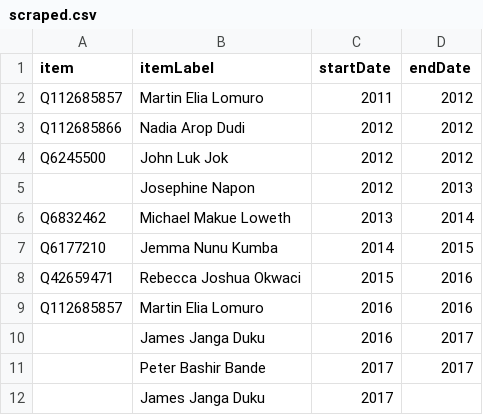
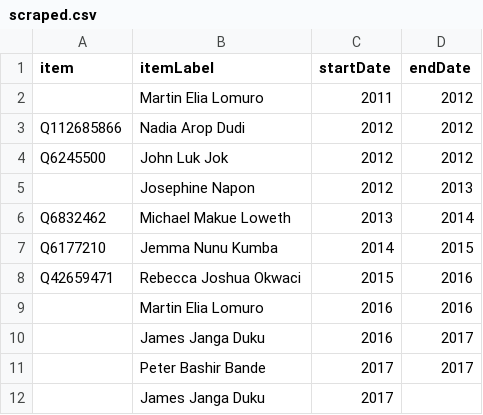
Before and after one commit to every-politician-scrapers/south-sudan, a CSV file: sources/wpoffice/animal-minister/scraped.csv, drawn as a sheet.

Commit message:
Compare external sources to Wikidata

```diff
--- a/sources/wpoffice/animal-minister/scraped.csv
+++ b/sources/wpoffice/animal-minister/scraped.csv
@@ -1,3 +1,3 @@
 item,itemLabel,startDate,endDate
-Q112685857,Martin Elia Lomuro,2011,2012
+,Martin Elia Lomuro,2011,2012
 Q112685866,Nadia Arop Dudi,2012,2012
@@ -8,3 +8,3 @@ Q6177210,Jemma Nunu Kumba,2014,2015
 Q42659471,Rebecca Joshua Okwaci,2015,2016
-Q112685857,Martin Elia Lomuro,2016,2016
+,Martin Elia Lomuro,2016,2016
 ,James Janga Duku,2016,2017
```
Also changed, not shown: sources/cabinet/current-enwiki/scraped.csv, sources/wpoffice/cabinet-minister/scraped.csv, 3 other files.
